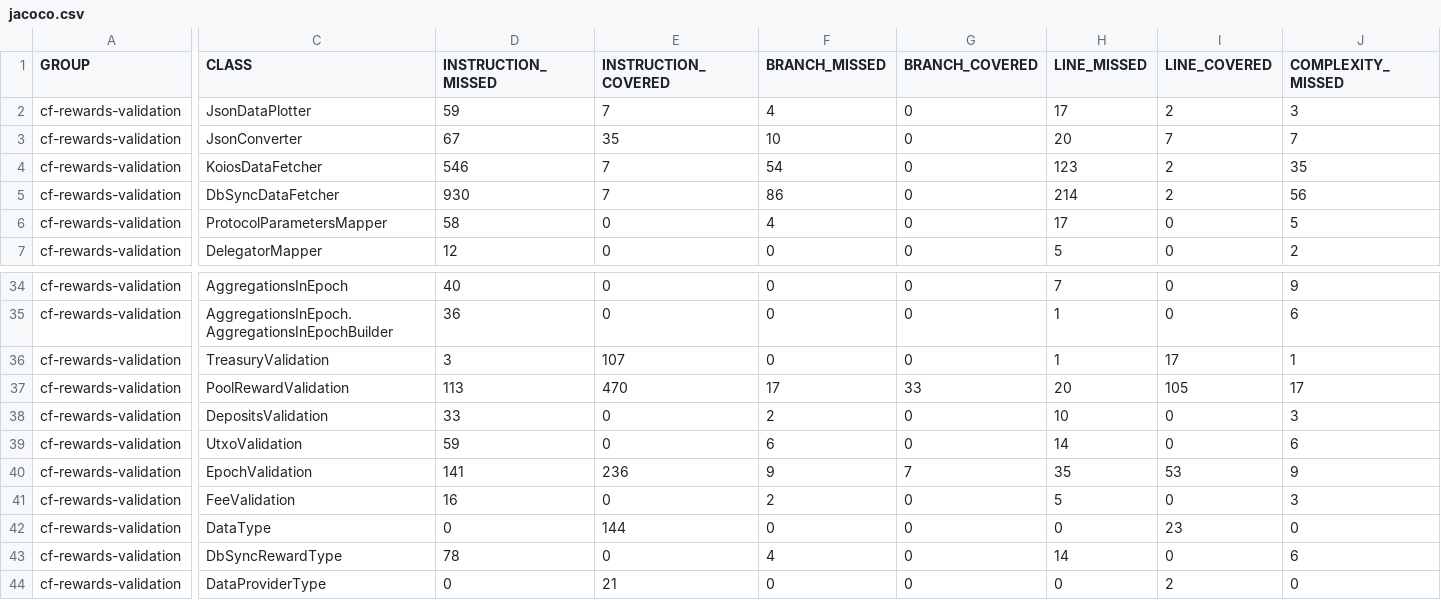
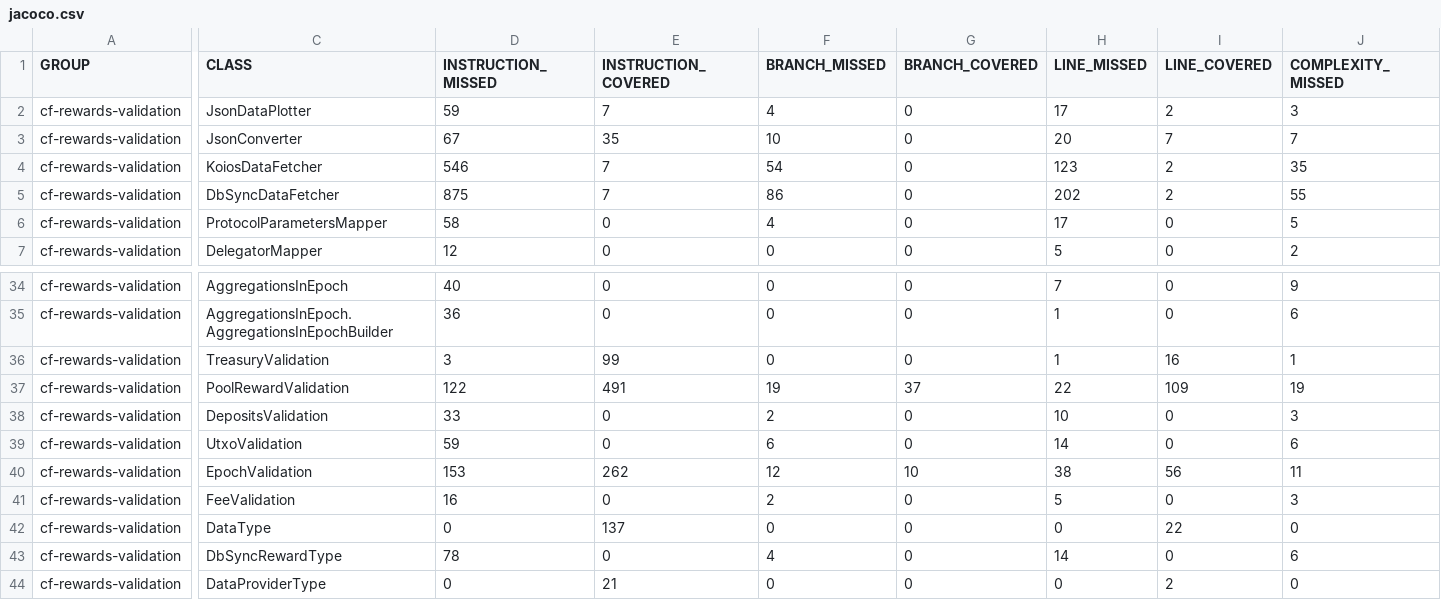
Before and after one commit to cardano-foundation/cf-java-rewards-calculation, a CSV file: coverage-report/jacoco.csv, drawn as a sheet; only a part is shown, gaps mark what is left out; the diff covers the shown part only; the diff names each change by its address in the sheet, - before the commit and + after, or states it on an @@ line.

```diff
--- a/coverage-report/jacoco.csv
+++ b/coverage-report/jacoco.csv
-D5 (INSTRUCTION_MISSED): 930
+D5 (INSTRUCTION_MISSED): 875
-H5 (LINE_MISSED): 214
+H5 (LINE_MISSED): 202
-J5 (COMPLEXITY_MISSED): 56
+J5 (COMPLEXITY_MISSED): 55
-E36 (INSTRUCTION_COVERED): 107
+E36 (INSTRUCTION_COVERED): 99
-I36 (LINE_COVERED): 17
+I36 (LINE_COVERED): 16
-D37 (INSTRUCTION_MISSED): 113
+D37 (INSTRUCTION_MISSED): 122
-E37 (INSTRUCTION_COVERED): 470
+E37 (INSTRUCTION_COVERED): 491
-F37 (BRANCH_MISSED): 17
+F37 (BRANCH_MISSED): 19
-G37 (BRANCH_COVERED): 33
+G37 (BRANCH_COVERED): 37
-H37 (LINE_MISSED): 20
+H37 (LINE_MISSED): 22
-I37 (LINE_COVERED): 105
+I37 (LINE_COVERED): 109
-J37 (COMPLEXITY_MISSED): 17
+J37 (COMPLEXITY_MISSED): 19
-D40 (INSTRUCTION_MISSED): 141
+D40 (INSTRUCTION_MISSED): 153
-E40 (INSTRUCTION_COVERED): 236
+E40 (INSTRUCTION_COVERED): 262
-F40 (BRANCH_MISSED): 9
+F40 (BRANCH_MISSED): 12
-G40 (BRANCH_COVERED): 7
+G40 (BRANCH_COVERED): 10
-H40 (LINE_MISSED): 35
+H40 (LINE_MISSED): 38
-I40 (LINE_COVERED): 53
+I40 (LINE_COVERED): 56
-J40 (COMPLEXITY_MISSED): 9
+J40 (COMPLEXITY_MISSED): 11
-E42 (INSTRUCTION_COVERED): 144
+E42 (INSTRUCTION_COVERED): 137
-I42 (LINE_COVERED): 23
+I42 (LINE_COVERED): 22
```
Also changed, not shown: 21 edited cells elsewhere in this file, 27 other files.
